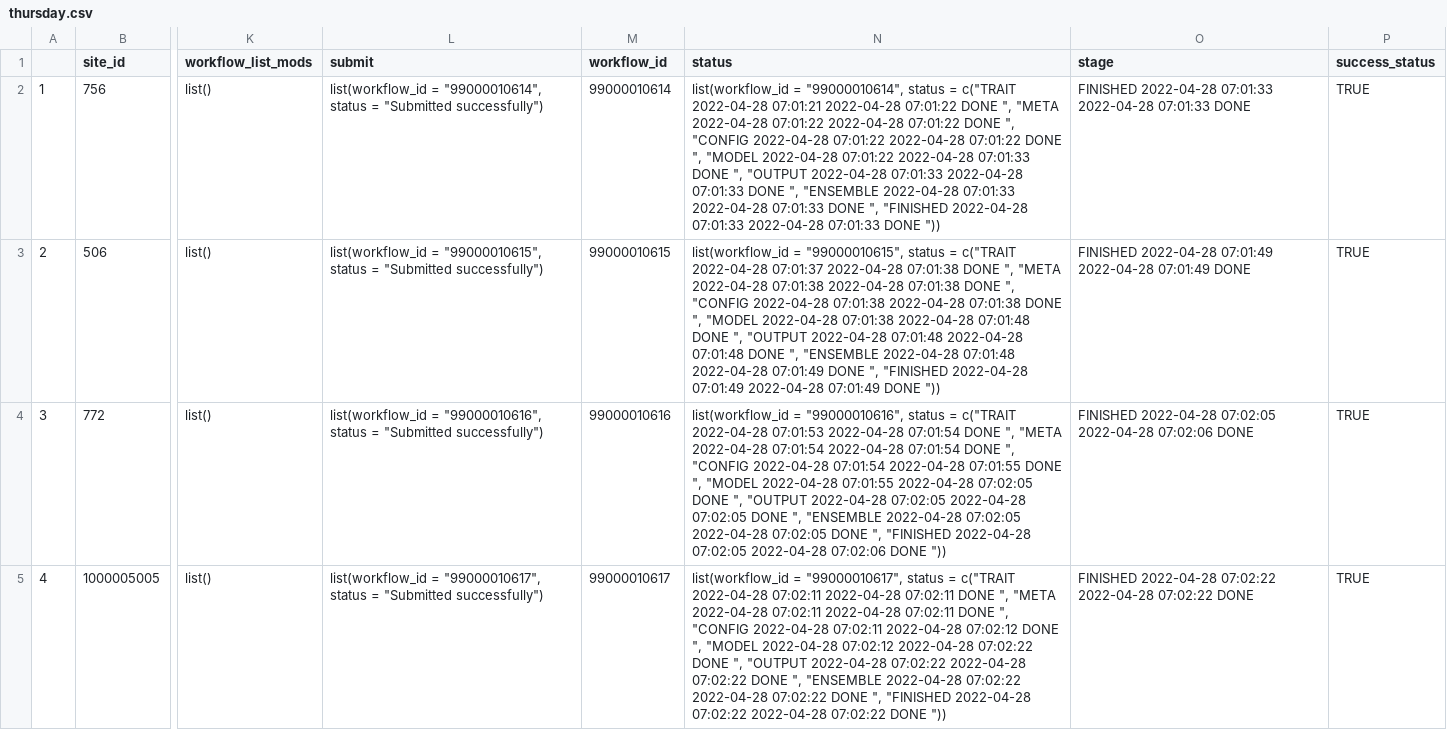
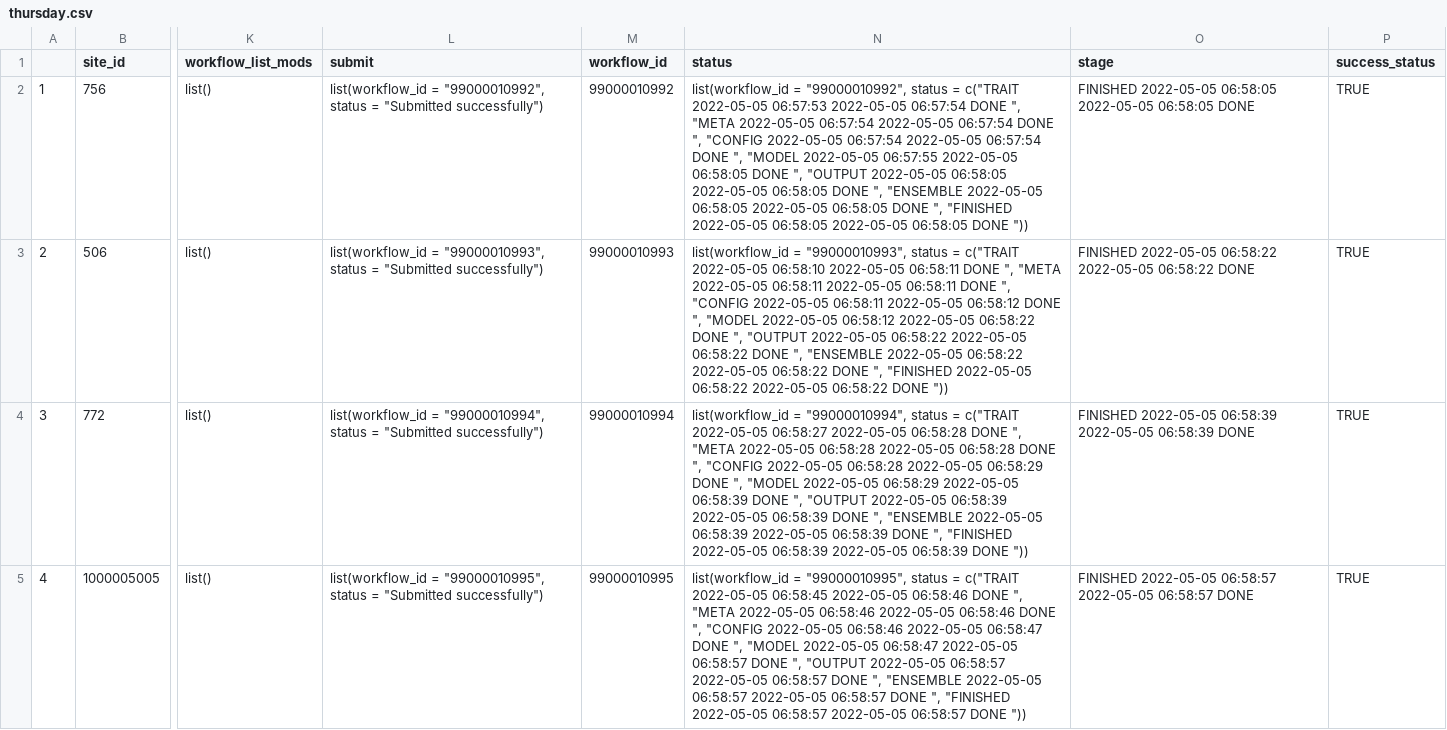
Before and after one commit to cryolune/pecan-status-board, a CSV file: data/thursday.csv, drawn as a sheet; only a part is shown, gaps mark what is left out; the diff covers the shown part only; the diff names each change by its address in the sheet, - before the commit and + after, or states it on an @@ line.

Commit message:
Update Result

```diff
--- a/data/thursday.csv
+++ b/data/thursday.csv
-L2 (submit): list(workflow_id = "99000010614", status =…
+L2 (submit): list(workflow_id = "99000010992", status =…
-M2 (workflow_id): 99000010614
+M2 (workflow_id): 99000010992
-N2 (status): list(workflow_id = "99000010614", status = c("TRAIT 2022-04-28 07:01:21 2022-04-28 07:01:22 DONE ", "META 2022-04-28 07:01:22 2022-04-28 07:01:22 DONE ", "CONFIG 2022-04-28 07:01:22 2022-04-28 07:01:22 DONE ", "MODEL 2022-04-28 07:01:22 2022-04-28 07:01:33 DONE ", "OUTPUT 2022-04-28 07:01:33 2022-04-28 07:01:33 DONE ", "ENSEMBLE 2022-04-28 07:01:33 2022-04-28 07:01:33 DONE ", "FINISHED 2022-04-28 07:01:33 2022-04-28 07:01:33 DONE "))
+N2 (status): list(workflow_id = "99000010992", status = c("TRAIT 2022-05-05 06:57:53 2022-05-05 06:57:54 DONE ", "META 2022-05-05 06:57:54 2022-05-05 06:57:54 DONE ", "CONFIG 2022-05-05 06:57:54 2022-05-05 06:57:54 DONE ", "MODEL 2022-05-05 06:57:55 2022-05-05 06:58:05 DONE ", "OUTPUT 2022-05-05 06:58:05 2022-05-05 06:58:05 DONE ", "ENSEMBLE 2022-05-05 06:58:05 2022-05-05 06:58:05 DONE ", "FINISHED 2022-05-05 06:58:05 2022-05-05 06:58:05 DONE "))
-O2 (stage): FINISHED 2022-04-28 07:01:33 2022-04-28 07:01:33 DONE
+O2 (stage): FINISHED 2022-05-05 06:58:05 2022-05-05 06:58:05 DONE
-L3 (submit): list(workflow_id = "99000010615", status =…
+L3 (submit): list(workflow_id = "99000010993", status =…
-M3 (workflow_id): 99000010615
+M3 (workflow_id): 99000010993
-N3 (status): list(workflow_id = "99000010615", status = c("TRAIT 2022-04-28 07:01:37 2022-04-28 07:01:38 DONE ", "META 2022-04-28 07:01:38 2022-04-28 07:01:38 DONE ", "CONFIG 2022-04-28 07:01:38 2022-04-28 07:01:38 DONE ", "MODEL 2022-04-28 07:01:38 2022-04-28 07:01:48 DONE ", "OUTPUT 2022-04-28 07:01:48 2022-04-28 07:01:48 DONE ", "ENSEMBLE 2022-04-28 07:01:48 2022-04-28 07:01:49 DONE ", "FINISHED 2022-04-28 07:01:49 2022-04-28 07:01:49 DONE "))
+N3 (status): list(workflow_id = "99000010993", status = c("TRAIT 2022-05-05 06:58:10 2022-05-05 06:58:11 DONE ", "META 2022-05-05 06:58:11 2022-05-05 06:58:11 DONE ", "CONFIG 2022-05-05 06:58:11 2022-05-05 06:58:12 DONE ", "MODEL 2022-05-05 06:58:12 2022-05-05 06:58:22 DONE ", "OUTPUT 2022-05-05 06:58:22 2022-05-05 06:58:22 DONE ", "ENSEMBLE 2022-05-05 06:58:22 2022-05-05 06:58:22 DONE ", "FINISHED 2022-05-05 06:58:22 2022-05-05 06:58:22 DONE "))
-O3 (stage): FINISHED 2022-04-28 07:01:49 2022-04-28 07:01:49 DONE
+O3 (stage): FINISHED 2022-05-05 06:58:22 2022-05-05 06:58:22 DONE
-L4 (submit): list(workflow_id = "99000010616", status =…
+L4 (submit): list(workflow_id = "99000010994", status =…
-M4 (workflow_id): 99000010616
+M4 (workflow_id): 99000010994
-N4 (status): list(workflow_id = "99000010616", status = c("TRAIT 2022-04-28 07:01:53 2022-04-28 07:01:54 DONE ", "META 2022-04-28 07:01:54 2022-04-28 07:01:54 DONE ", "CONFIG 2022-04-28 07:01:54 2022-04-28 07:01:55 DONE ", "MODEL 2022-04-28 07:01:55 2022-04-28 07:02:05 DONE ", "OUTPUT 2022-04-28 07:02:05 2022-04-28 07:02:05 DONE ", "ENSEMBLE 2022-04-28 07:02:05 2022-04-28 07:02:05 DONE ", "FINISHED 2022-04-28 07:02:05 2022-04-28 07:02:06 DONE "))
+N4 (status): list(workflow_id = "99000010994", status = c("TRAIT 2022-05-05 06:58:27 2022-05-05 06:58:28 DONE ", "META 2022-05-05 06:58:28 2022-05-05 06:58:28 DONE ", "CONFIG 2022-05-05 06:58:28 2022-05-05 06:58:29 DONE ", "MODEL 2022-05-05 06:58:29 2022-05-05 06:58:39 DONE ", "OUTPUT 2022-05-05 06:58:39 2022-05-05 06:58:39 DONE ", "ENSEMBLE 2022-05-05 06:58:39 2022-05-05 06:58:39 DONE ", "FINISHED 2022-05-05 06:58:39 2022-05-05 06:58:39 DONE "))
-O4 (stage): FINISHED 2022-04-28 07:02:05 2022-04-28 07:02:06 DONE
+O4 (stage): FINISHED 2022-05-05 06:58:39 2022-05-05 06:58:39 DONE
-L5 (submit): list(workflow_id = "99000010617", status =…
+L5 (submit): list(workflow_id = "99000010995", status =…
-M5 (workflow_id): 99000010617
+M5 (workflow_id): 99000010995
-N5 (status): list(workflow_id = "99000010617", status = c("TRAIT 2022-04-28 07:02:11 2022-04-28 07:02:11 DONE ", "META 2022-04-28 07:02:11 2022-04-28 07:02:11 DONE ", "CONFIG 2022-04-28 07:02:11 2022-04-28 07:02:12 DONE ", "MODEL 2022-04-28 07:02:12 2022-04-28 07:02:22 DONE ", "OUTPUT 2022-04-28 07:02:22 2022-04-28 07:02:22 DONE ", "ENSEMBLE 2022-04-28 07:02:22 2022-04-28 07:02:22 DONE ", "FINISHED 2022-04-28 07:02:22 2022-04-28 07:02:22 DONE "))
+N5 (status): list(workflow_id = "99000010995", status = c("TRAIT 2022-05-05 06:58:45 2022-05-05 06:58:46 DONE ", "META 2022-05-05 06:58:46 2022-05-05 06:58:46 DONE ", "CONFIG 2022-05-05 06:58:46 2022-05-05 06:58:47 DONE ", "MODEL 2022-05-05 06:58:47 2022-05-05 06:58:57 DONE ", "OUTPUT 2022-05-05 06:58:57 2022-05-05 06:58:57 DONE ", "ENSEMBLE 2022-05-05 06:58:57 2022-05-05 06:58:57 DONE ", "FINISHED 2022-05-05 06:58:57 2022-05-05 06:58:57 DONE "))
-O5 (stage): FINISHED 2022-04-28 07:02:22 2022-04-28 07:02:22 DONE
+O5 (stage): FINISHED 2022-05-05 06:58:57 2022-05-05 06:58:57 DONE
```
Also changed, not shown: 92 edited cells elsewhere in this file.
